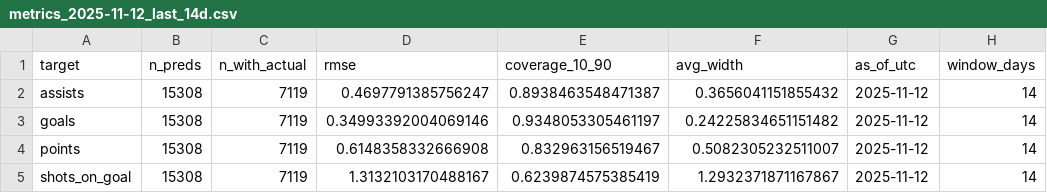
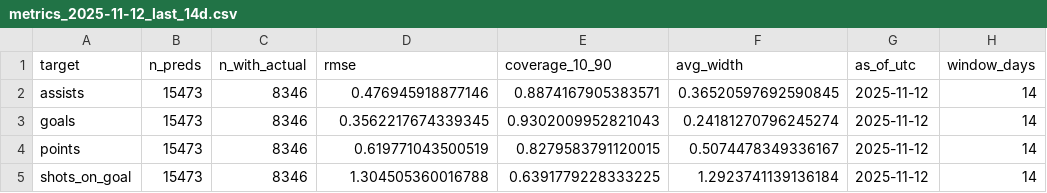
Before and after one commit to Worthalook/elfie-in-white-shorts, a CSV file: data/dashboards/metrics_2025-11-12_last_14d.csv, drawn as a sheet.

```diff
--- a/data/dashboards/metrics_2025-11-12_last_14d.csv
+++ b/data/dashboards/metrics_2025-11-12_last_14d.csv
@@ -1,5 +1,5 @@
 target,n_preds,n_with_actual,rmse,coverage_10_90,avg_width,as_of_utc,window_days
-assists,15308,7119,0.4697791385756247,0.8938463548471387,0.3656041151855432,2025-11-12,14
-goals,15308,7119,0.34993392004069146,0.9348053305461197,0.24225834651151482,2025-11-12,14
-points,15308,7119,0.6148358332666908,0.832963156519467,0.5082305232511007,2025-11-12,14
-shots_on_goal,15308,7119,1.3132103170488167,0.6239874575385419,1.2932371871167867,2025-11-12,14
+assists,15473,8346,0.476945918877146,0.8874167905383571,0.36520597692590845,2025-11-12,14
+goals,15473,8346,0.3562217674339345,0.9302009952821043,0.24181270796245274,2025-11-12,14
+points,15473,8346,0.619771043500519,0.8279583791120015,0.5074478349336167,2025-11-12,14
+shots_on_goal,15473,8346,1.304505360016788,0.6391779228333225,1.2923741139136184,2025-11-12,14
```
Also changed, not shown: data/dashboards/consistency_2025-11-12_last_14d.csv, 2 other files.
